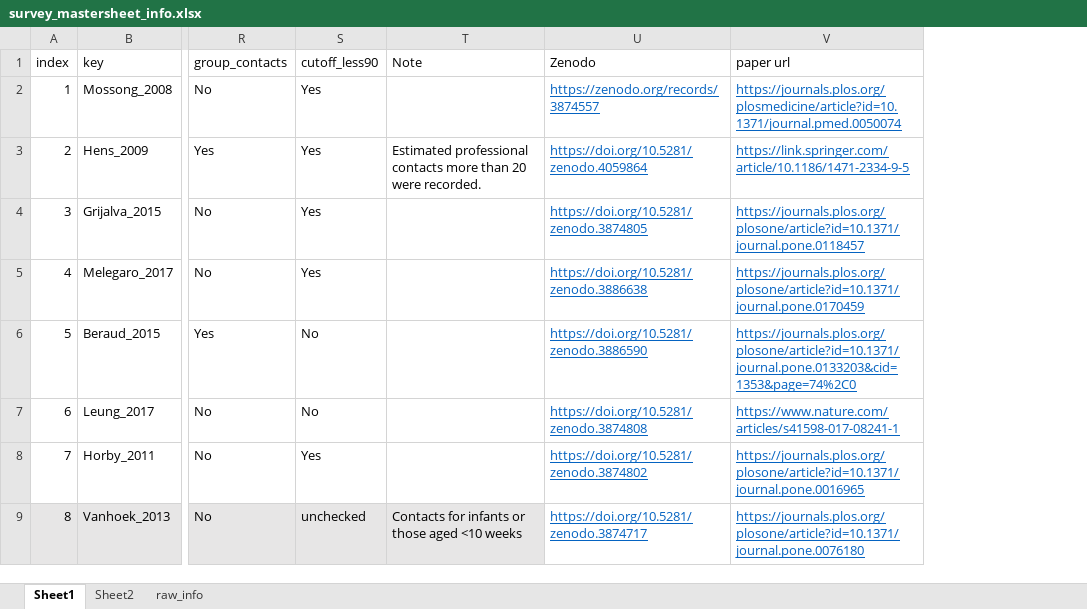
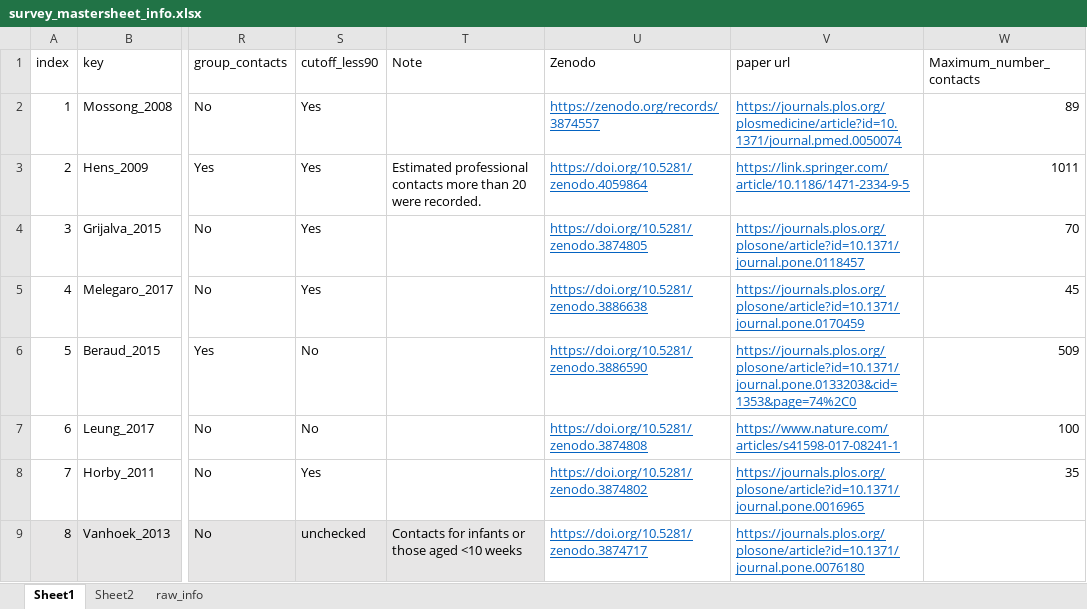
Before and after one commit to toshiakiasakura/sc_model_comparison, an Excel workbook: dt_surveys_master/survey_mastersheet_info.xlsx, sheet Sheet1, drawn as a sheet; only a part is shown, gaps mark what is left out; values as stored, in another font and other column widths than the file's, no borders; the diff names each change by its address in the sheet, - before the commit and + after, or states it on an @@ line.

```diff
--- a/dt_surveys_master/survey_mastersheet_info.xlsx (sheet Sheet1)
+++ b/dt_surveys_master/survey_mastersheet_info.xlsx (sheet Sheet1)
+column W (Maximum_number_contacts), rows 2-8: 89 | 1011 | 70 | 45 | 509 | 100 | 35
```
